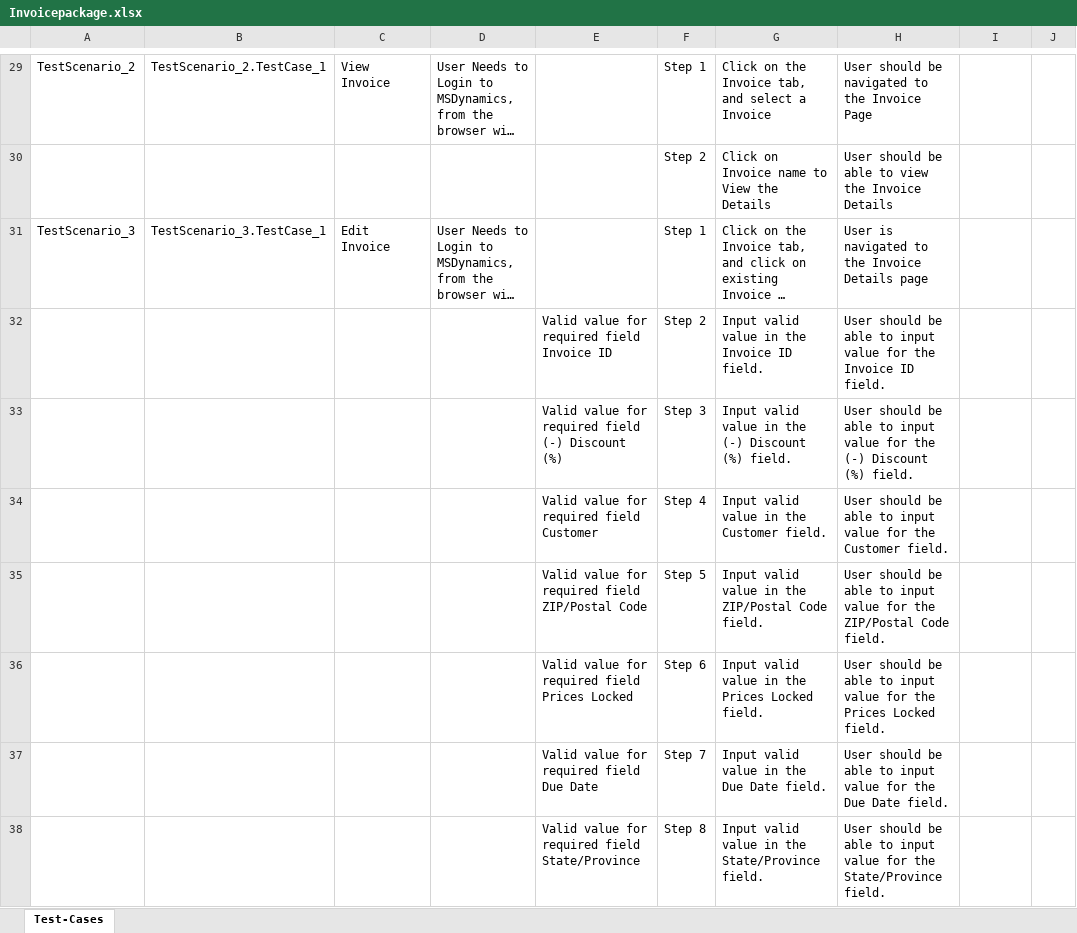
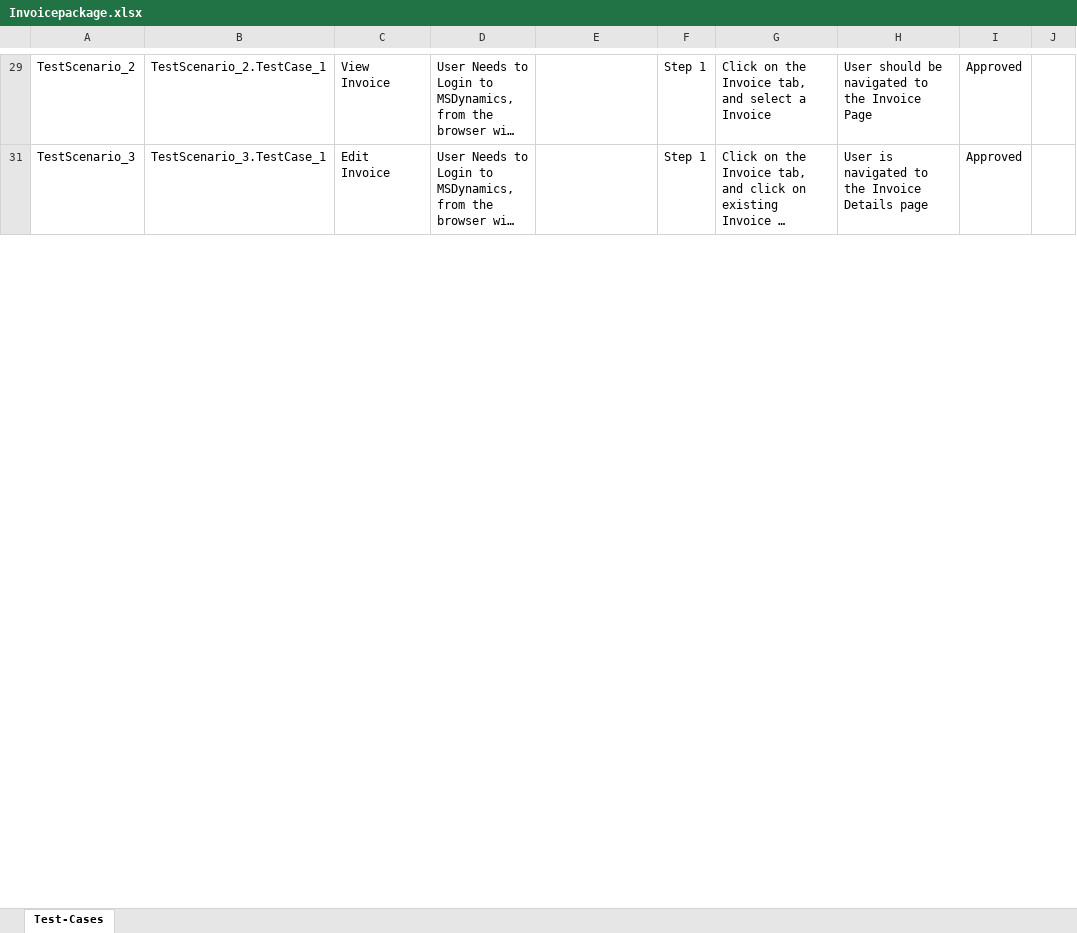
Before and after one commit to ShaikMohamedIrfan/test_msd, an Excel workbook: Invoicepackage.xlsx, sheet Test-Cases, drawn as a sheet; only a part is shown, gaps mark what is left out; long unchanged cells end in …; values as stored, in another font and other column widths than the file's, no borders; table styles not drawn; the diff covers the shown part only; the diff names each change by its address in the sheet, - before the commit and + after, or states it on an @@ line.

```diff
--- a/Invoicepackage.xlsx (sheet Test-Cases)
+++ b/Invoicepackage.xlsx (sheet Test-Cases)
-I29: (empty)
+I29: Approved
@@ row 30 hidden:  |  |  |  |  | Step 2 | Click on Invoice name to View the Details | User should be able to view the Invoice Details @@
-I31: (empty)
+I31: Approved
@@ row 32 hidden:  |  |  |  | Valid value for required field Invoice ID | Step 2 | Input valid value in the Invoice ID field. | User should be able to input value for the Invoice ID field. @@
@@ row 33 hidden:  |  |  |  | Valid value for required field (-) Discount (%) | Step 3 | Input valid value in the (-) Discount (%) field. | User should be able to input value for the (-) Discount (%) field. @@
@@ row 34 hidden:  |  |  |  | Valid value for required field Customer | Step 4 | Input valid value in the Customer field. | User should be able to input value for the Customer field. @@
@@ row 35 hidden:  |  |  |  | Valid value for required field ZIP/Postal Code | Step 5 | Input valid value in the ZIP/Postal Code field. | User should be able to input value for the ZIP/Postal Code field. @@
@@ row 36 hidden:  |  |  |  | Valid value for required field Prices Locked | Step 6 | Input valid value in the Prices Locked field. | User should be able to input value for the Prices Locked field. @@
@@ row 37 hidden:  |  |  |  | Valid value for required field Due Date | Step 7 | Input valid value in the Due Date field. | User should be able to input value for the Due Date field. @@
@@ row 38 hidden:  |  |  |  | Valid value for required field State/Province | Step 8 | Input valid value in the State/Province field. | User should be able to input value for the State/Province field. @@
```
Also changed, not shown: 47 hidden or unhidden rows and 2 edited cells elsewhere in this sheet.
